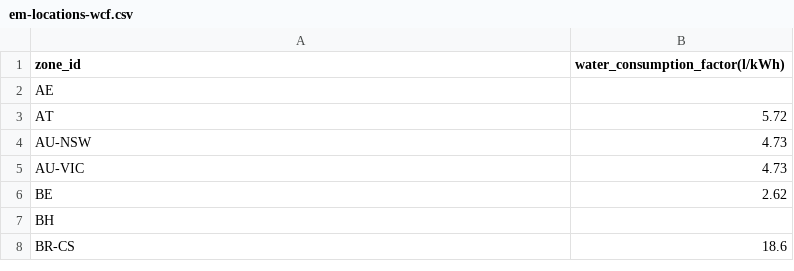
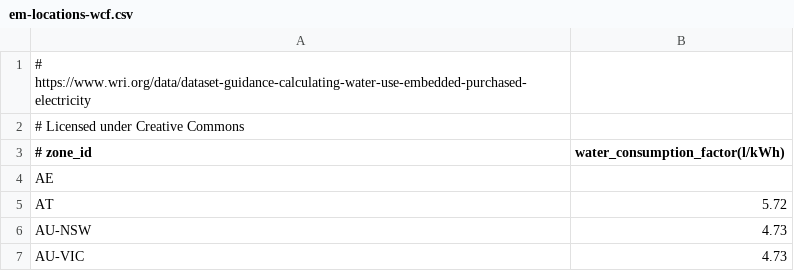
Before and after one commit to DigitalPebble/spruce, a CSV file: src/main/resources/em-locations-wcf.csv, drawn as a sheet; only a part is shown; the shorter side is filled out with more unchanged rows.

Commit message:
Added source to wcf data + changed column names
Signed-off-by: Julien Nioche <julien@digitalpebble.com>

```diff
--- a/src/main/resources/em-locations-wcf.csv
+++ b/src/main/resources/em-locations-wcf.csv
@@ -1,2 +1,4 @@
-zone_id,water_consumption_factor(l/kWh)
+# https://www.wri.org/data/dataset-guidance-calculating-water-use-embedded-purchased-electricity
+# Licensed under Creative Commons
+# zone_id,water_consumption_factor(l/kWh)
 AE,
```
Also changed, not shown: 1 other file.
